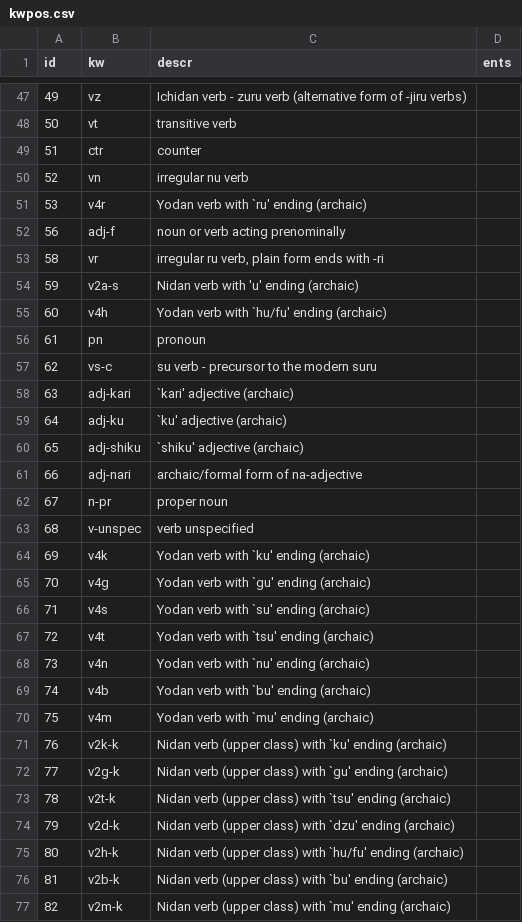
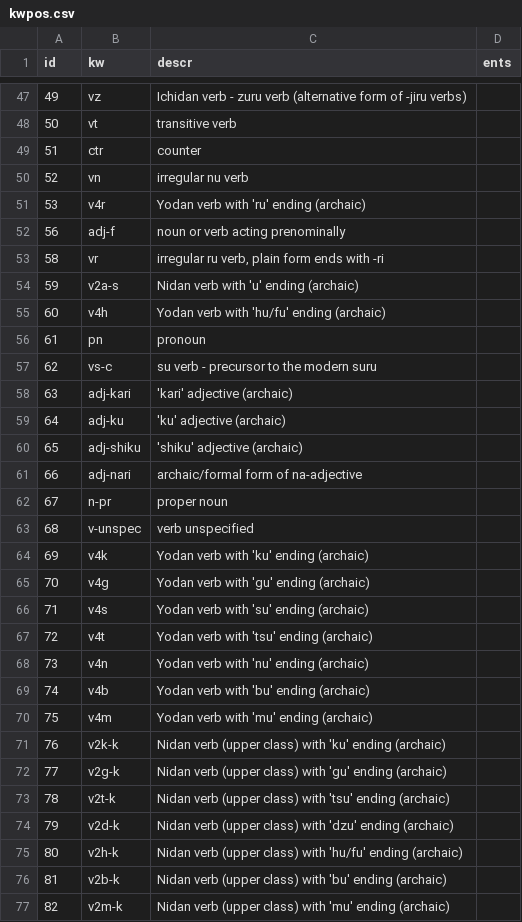
Before and after one commit to briankrznarich/jmdictdb, a CSV file: jmdictdb/data/kwpos.csv, drawn as a sheet; only a part is shown, gaps mark what is left out; the diff covers the shown part only.

Commit message:
db: revise update 032-aa7ceb.sql
db/updates/032-aa7ceb.sql: contains kw* table data changes to
bring the "descr" values into conformance with the values used
in the DTD files.  (This is a prerequistite to generating the
DTDs from the database kw* table data.)  This revision changes
the back-quotes formerly used in some kwpos table "descr" field
values, to regular single quotes.

jmdictdb/data/kwpos.csv: The corresponding back-quotes to single
quotes change was also made here.

tests/data/jmtest01.sql: re-updated jmtest01 database by applying
db updates 031-f62d8a.sql, 032-aa7ceb.sql and 033-042c98.sql to
jmtest01 checked out from git rev 200716-c729899 which immediately
preceeded the rev (git 200716-e937146) in which the old 032-aa7ceb
update was applied.

```diff
--- a/jmdictdb/data/kwpos.csv
+++ b/jmdictdb/data/kwpos.csv
@@ -50,3 +50,3 @@ id	kw	descr	ents
 52	vn	irregular nu verb	
-53	v4r	Yodan verb with `ru' ending (archaic)	
+53	v4r	Yodan verb with 'ru' ending (archaic)	
 56	adj-f	noun or verb acting prenominally	
@@ -54,8 +54,8 @@ id	kw	descr	ents
 59	v2a-s	Nidan verb with 'u' ending (archaic)	
-60	v4h	Yodan verb with `hu/fu' ending (archaic)	
+60	v4h	Yodan verb with 'hu/fu' ending (archaic)	
 61	pn	pronoun	
 62	vs-c	su verb - precursor to the modern suru	
-63	adj-kari	`kari' adjective (archaic)	
-64	adj-ku	`ku' adjective (archaic)	
-65	adj-shiku	`shiku' adjective (archaic)	
+63	adj-kari	'kari' adjective (archaic)	
+64	adj-ku	'ku' adjective (archaic)	
+65	adj-shiku	'shiku' adjective (archaic)	
 66	adj-nari	archaic/formal form of na-adjective	
@@ -63,15 +63,15 @@ id	kw	descr	ents
 68	v-unspec	verb unspecified	
-69	v4k	Yodan verb with `ku' ending (archaic)	
-70	v4g	Yodan verb with `gu' ending (archaic)	
-71	v4s	Yodan verb with `su' ending (archaic)	
-72	v4t	Yodan verb with `tsu' ending (archaic)	
-73	v4n	Yodan verb with `nu' ending (archaic)	
-74	v4b	Yodan verb with `bu' ending (archaic)	
-75	v4m	Yodan verb with `mu' ending (archaic)	
-76	v2k-k	Nidan verb (upper class) with `ku' ending (archaic)	
-77	v2g-k	Nidan verb (upper class) with `gu' ending (archaic)	
-78	v2t-k	Nidan verb (upper class) with `tsu' ending (archaic)	
-79	v2d-k	Nidan verb (upper class) with `dzu' ending (archaic)	
-80	v2h-k	Nidan verb (upper class) with `hu/fu' ending (archaic)	
-81	v2b-k	Nidan verb (upper class) with `bu' ending (archaic)	
-82	v2m-k	Nidan verb (upper class) with `mu' ending (archaic)	
+69	v4k	Yodan verb with 'ku' ending (archaic)	
+70	v4g	Yodan verb with 'gu' ending (archaic)	
+71	v4s	Yodan verb with 'su' ending (archaic)	
+72	v4t	Yodan verb with 'tsu' ending (archaic)	
+73	v4n	Yodan verb with 'nu' ending (archaic)	
+74	v4b	Yodan verb with 'bu' ending (archaic)	
+75	v4m	Yodan verb with 'mu' ending (archaic)	
+76	v2k-k	Nidan verb (upper class) with 'ku' ending (archaic)	
+77	v2g-k	Nidan verb (upper class) with 'gu' ending (archaic)	
+78	v2t-k	Nidan verb (upper class) with 'tsu' ending (archaic)	
+79	v2d-k	Nidan verb (upper class) with 'dzu' ending (archaic)	
+80	v2h-k	Nidan verb (upper class) with 'hu/fu' ending (archaic)	
+81	v2b-k	Nidan verb (upper class) with 'bu' ending (archaic)	
+82	v2m-k	Nidan verb (upper class) with 'mu' ending (archaic)	
```
Also changed, not shown: 29 edited cells elsewhere in this file, 2 other files.
